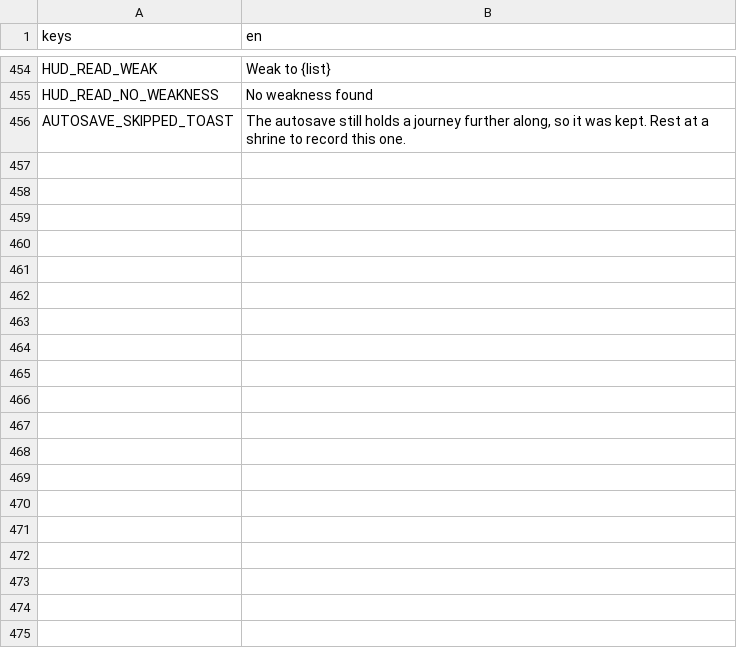
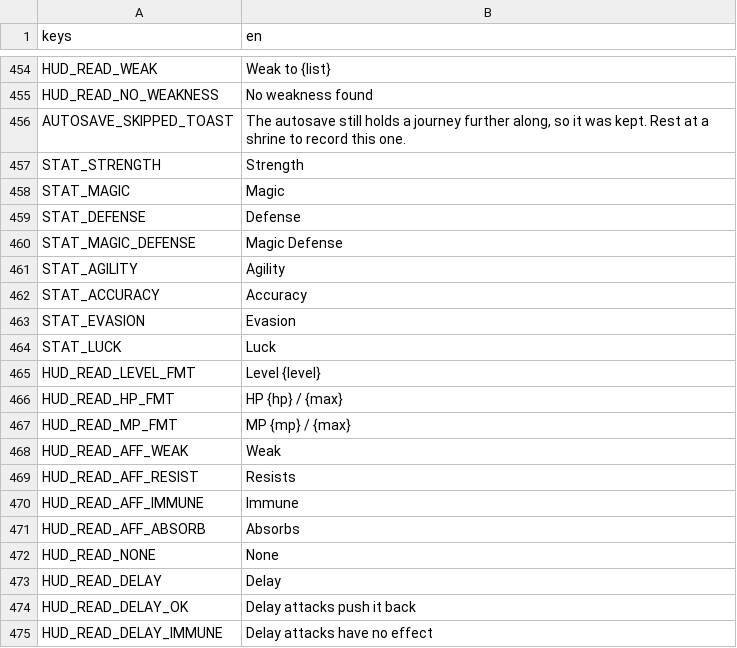
Before and after one commit to LeviticusFigglebottom/ClaudalFantasyX, a CSV file: game/data/loc/strings.csv, drawn as a sheet; only a part is shown, gaps mark what is left out; the diff covers the shown part only.

```diff
--- a/game/data/loc/strings.csv
+++ b/game/data/loc/strings.csv
@@ -456 +456,20 @@ HUD_READ_NO_WEAKNESS,No weakness found
 AUTOSAVE_SKIPPED_TOAST,"The autosave still holds a journey further along, so it was kept. Rest at a shrine to record this one."
+STAT_STRENGTH,Strength
+STAT_MAGIC,Magic
+STAT_DEFENSE,Defense
+STAT_MAGIC_DEFENSE,Magic Defense
+STAT_AGILITY,Agility
+STAT_ACCURACY,Accuracy
+STAT_EVASION,Evasion
+STAT_LUCK,Luck
+HUD_READ_LEVEL_FMT,Level {level}
+HUD_READ_HP_FMT,HP {hp} / {max}
+HUD_READ_MP_FMT,MP {mp} / {max}
+HUD_READ_AFF_WEAK,Weak
+HUD_READ_AFF_RESIST,Resists
+HUD_READ_AFF_IMMUNE,Immune
+HUD_READ_AFF_ABSORB,Absorbs
+HUD_READ_NONE,None
+HUD_READ_DELAY,Delay
+HUD_READ_DELAY_OK,Delay attacks push it back
+HUD_READ_DELAY_IMMUNE,Delay attacks have no effect
```
Also changed, not shown: 28 added rows elsewhere in this file.
